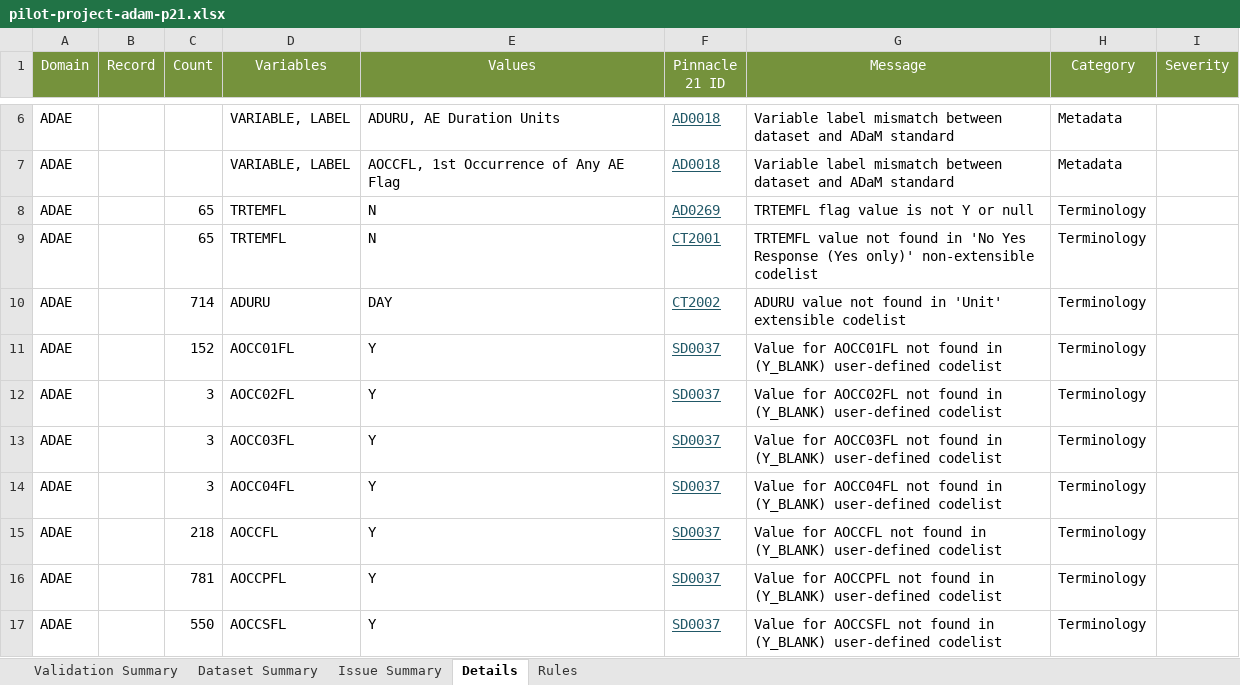
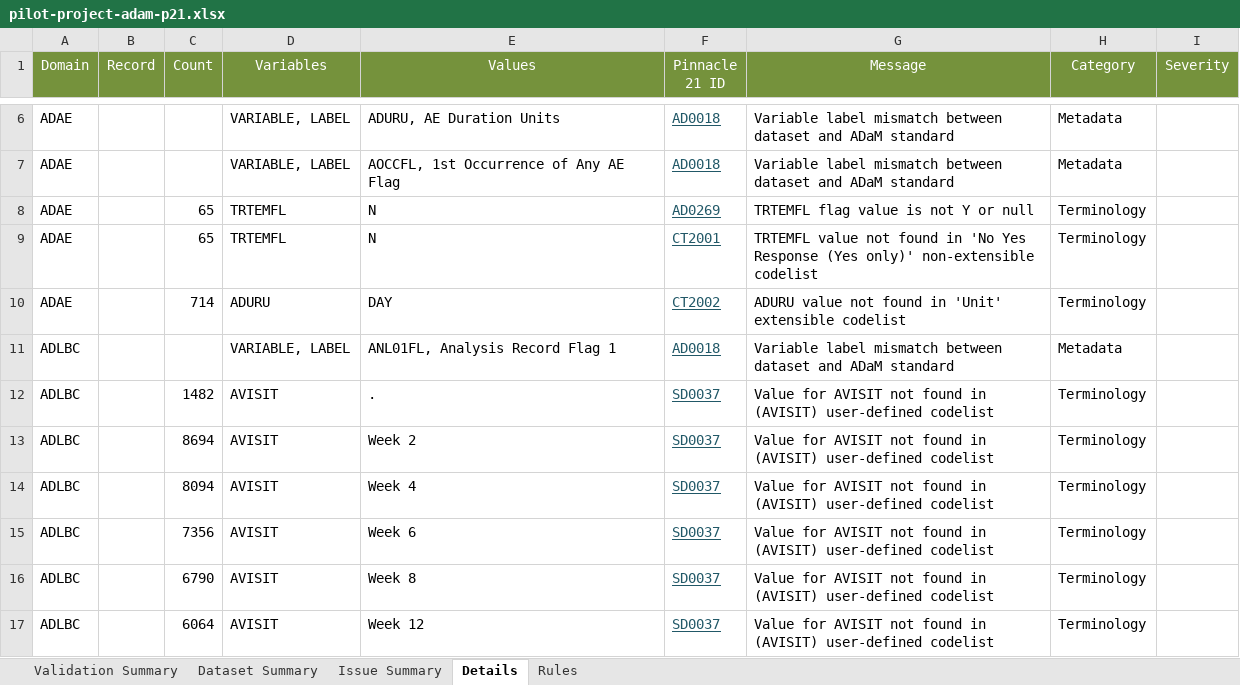
Before and after one commit to MiBiMiFlo/cdisc-data-examples, an Excel workbook: sdtm-adam-pilot-project/adam/pilot-project-adam-p21.xlsx, sheet Details, drawn as a sheet; only a part is shown, gaps mark what is left out; the shorter side is filled out with more unchanged rows; values as stored, in another font and other column widths than the file's, no borders; the diff covers the shown part only; the diff names each change by its address in the sheet, - before the commit and + after, or states it on an @@ line.

Commit message:
Recreated the report for updated define.xml

```diff
--- a/sdtm-adam-pilot-project/adam/pilot-project-adam-p21.xlsx (sheet Details)
+++ b/sdtm-adam-pilot-project/adam/pilot-project-adam-p21.xlsx (sheet Details)
-row 11: ADAE |  | 152 | AOCC01FL | Y | SD0037 | Value for AOCC01FL not found in (Y_BLANK) user-defined codelist | Terminology
-row 12: ADAE |  | 3 | AOCC02FL | Y | SD0037 | Value for AOCC02FL not found in (Y_BLANK) user-defined codelist | Terminology
-row 13: ADAE |  | 3 | AOCC03FL | Y | SD0037 | Value for AOCC03FL not found in (Y_BLANK) user-defined codelist | Terminology
-row 14: ADAE |  | 3 | AOCC04FL | Y | SD0037 | Value for AOCC04FL not found in (Y_BLANK) user-defined codelist | Terminology
-row 15: ADAE |  | 218 | AOCCFL | Y | SD0037 | Value for AOCCFL not found in (Y_BLANK) user-defined codelist | Terminology
-row 16: ADAE |  | 781 | AOCCPFL | Y | SD0037 | Value for AOCCPFL not found in (Y_BLANK) user-defined codelist | Terminology
-row 17: ADAE |  | 550 | AOCCSFL | Y | SD0037 | Value for AOCCSFL not found in (Y_BLANK) user-defined codelist | Terminology
```
Also changed, not shown: 37 removed rows elsewhere in this sheet, sheet Issue Summary, sheet Validation Summary.
